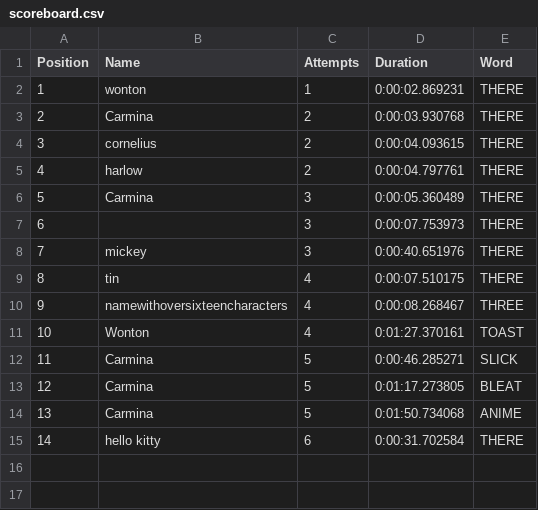
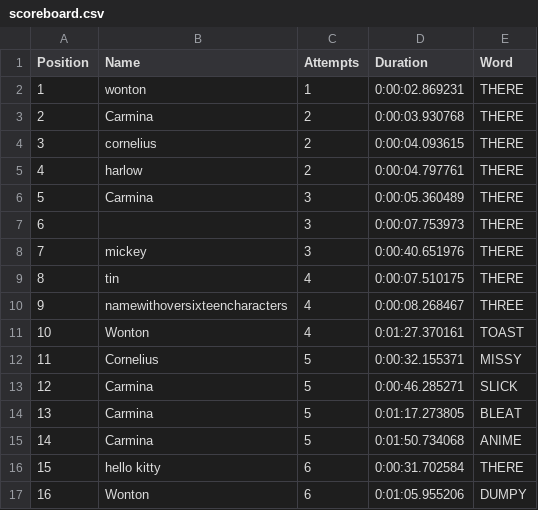
Before and after one commit to CarminaF/Wordle, a CSV file: scoreboard.csv, drawn as a sheet; addresses are those after the commit; the diff names each change by its address in the sheet, - before the commit and + after, or states it on an @@ line.

```diff
--- a/scoreboard.csv
+++ b/scoreboard.csv
+row 12: 11 | Cornelius | 5 | 0:00:32.155371 | MISSY
@@ column A (Position) renumbered between rows 13 and 16 @@
+row 17: 16 | Wonton | 6 | 0:01:05.955206 | DUMPY
```
Also changed, not shown: 4 other files.
